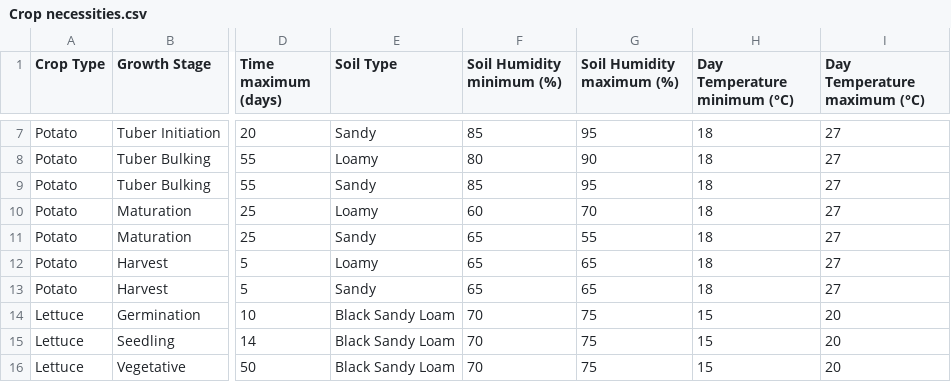
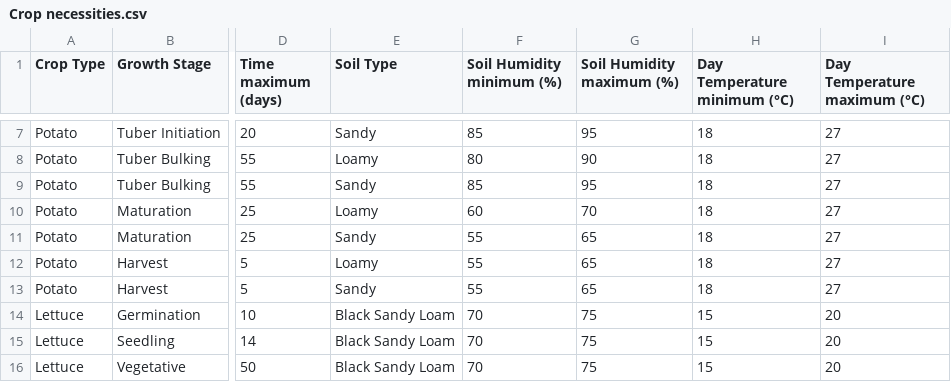
Before and after one commit to ItsYaBoiBirdMan/AgroBlock, a CSV file: Assets/CSV/Crop necessities.csv, drawn as a sheet; only a part is shown, gaps mark what is left out; the diff names each change by its address in the sheet, - before the commit and + after, or states it on an @@ line.

Commit message:
Test Data set creater and loader

```diff
--- a/Assets/CSV/Crop necessities.csv
+++ b/Assets/CSV/Crop necessities.csv
-F11:F13 (Soil Humidity minimum (%)): 65
+F11:F13 (Soil Humidity minimum (%)): 55
-G11 (Soil Humidity maximum (%)): 55
+G11 (Soil Humidity maximum (%)): 65
```
Also changed, not shown: 6 other files.
